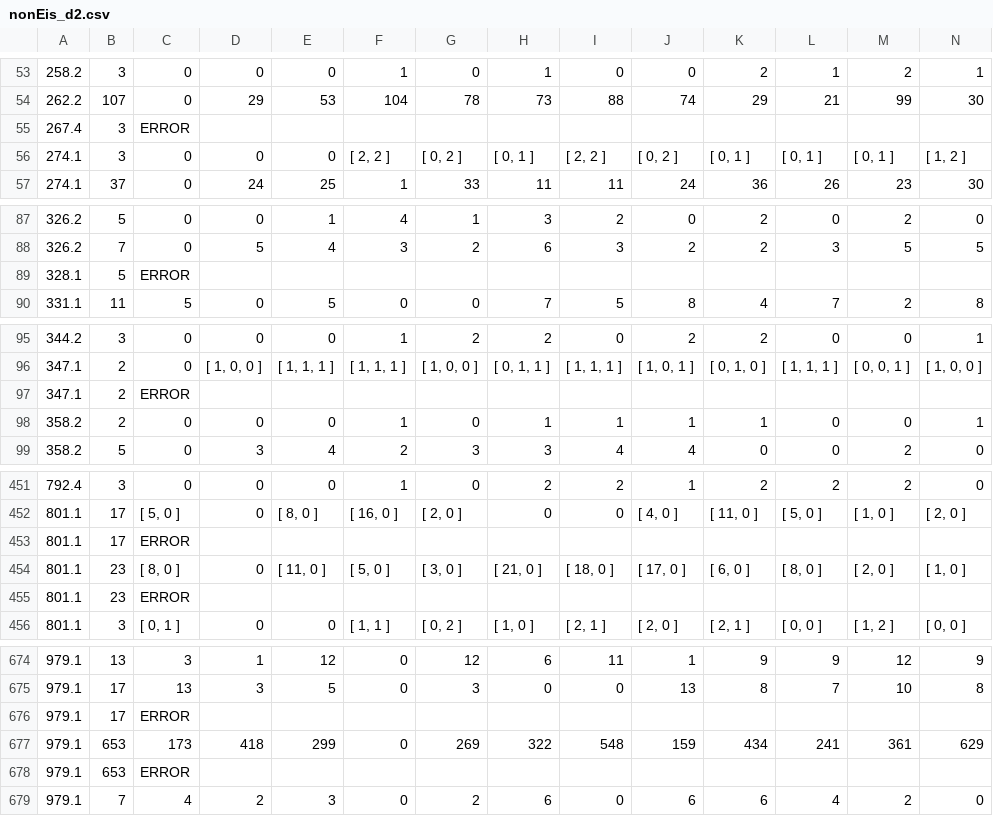
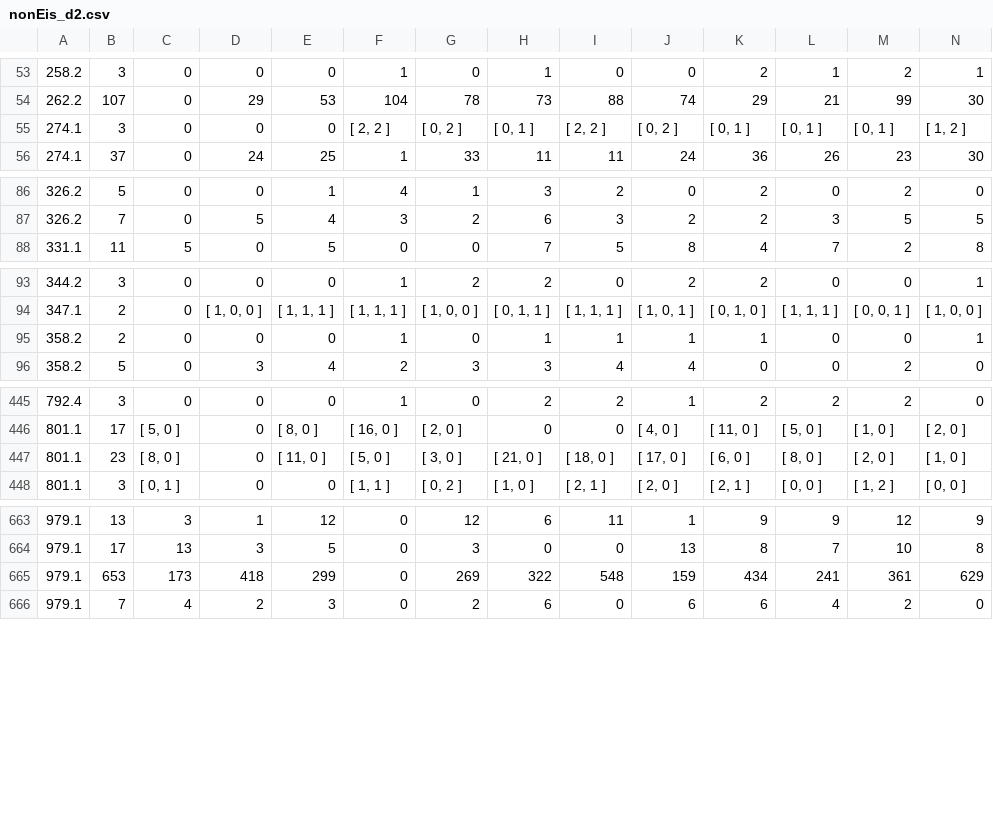
Before and after one commit to havarddj/ethereal-BMF, a CSV file: data/nonEis_d2.csv, drawn as a sheet; only a part is shown, gaps mark what is left out; rows hold the shown columns only; the diff covers the shown part only; the diff names each change by its address in the sheet, - before the commit and + after, or states it on an @@ line.

```diff
--- a/data/nonEis_d2.csv
+++ b/data/nonEis_d2.csv
-row 55: 267.4 | 3 | ERROR
-row 89: 328.1 | 5 | ERROR
-row 97: 347.1 | 2 | ERROR
-row 453: 801.1 | 17 | ERROR
-row 455: 801.1 | 23 | ERROR
-row 676: 979.1 | 17 | ERROR
-row 678: 979.1 | 653 | ERROR
```
Also changed, not shown: 6 removed rows elsewhere in this file, data/nonEis_d1.csv, data/nonEis_d11.csv, 2 other files.
